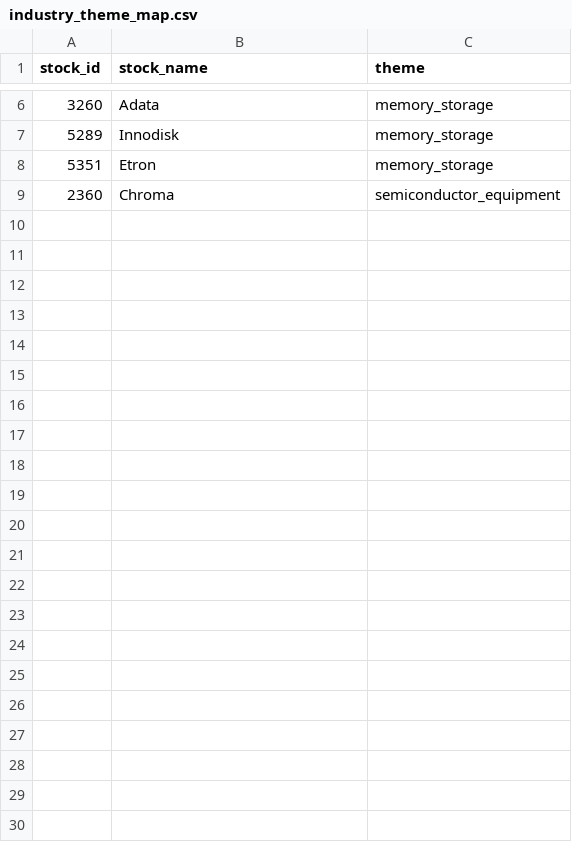
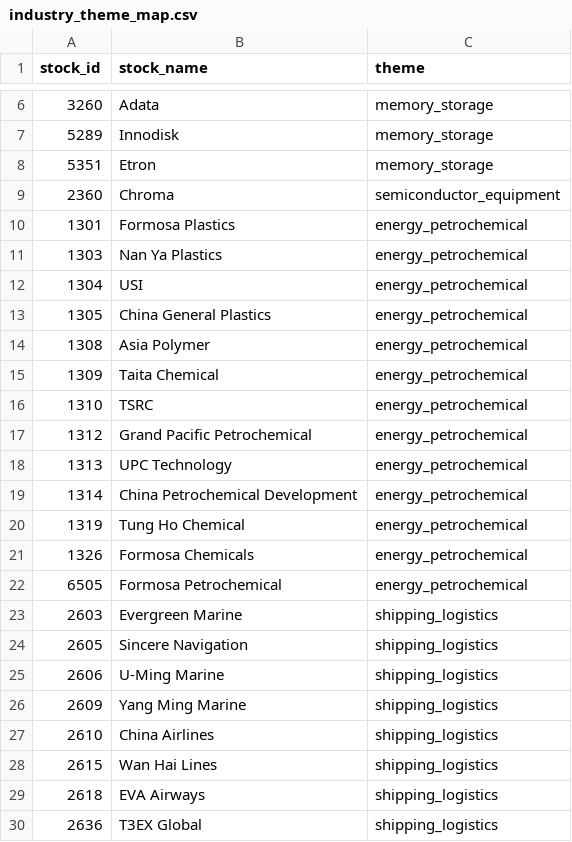
Before and after one commit to wusftnt-bot/JT-line-stock-bot, a CSV file: data/industry_theme_map.csv, drawn as a sheet; only a part is shown, gaps mark what is left out.

Commit message:
Add macro theme candidates for stock selection

```diff
--- a/data/industry_theme_map.csv
+++ b/data/industry_theme_map.csv
@@ -9 +9,22 @@ stock_id,stock_name,theme
 2360,Chroma,semiconductor_equipment
+1301,Formosa Plastics,energy_petrochemical
+1303,Nan Ya Plastics,energy_petrochemical
+1304,USI,energy_petrochemical
+1305,China General Plastics,energy_petrochemical
+1308,Asia Polymer,energy_petrochemical
+1309,Taita Chemical,energy_petrochemical
+1310,TSRC,energy_petrochemical
+1312,Grand Pacific Petrochemical,energy_petrochemical
+1313,UPC Technology,energy_petrochemical
+1314,China Petrochemical Development,energy_petrochemical
+1319,Tung Ho Chemical,energy_petrochemical
+1326,Formosa Chemicals,energy_petrochemical
+6505,Formosa Petrochemical,energy_petrochemical
+2603,Evergreen Marine,shipping_logistics
+2605,Sincere Navigation,shipping_logistics
+2606,U-Ming Marine,shipping_logistics
+2609,Yang Ming Marine,shipping_logistics
+2610,China Airlines,shipping_logistics
+2615,Wan Hai Lines,shipping_logistics
+2618,EVA Airways,shipping_logistics
+2636,T3EX Global,shipping_logistics
```
Also changed, not shown: 2 other files.
